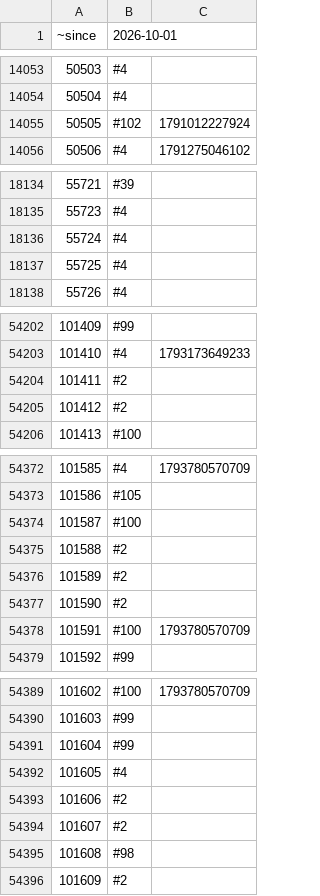
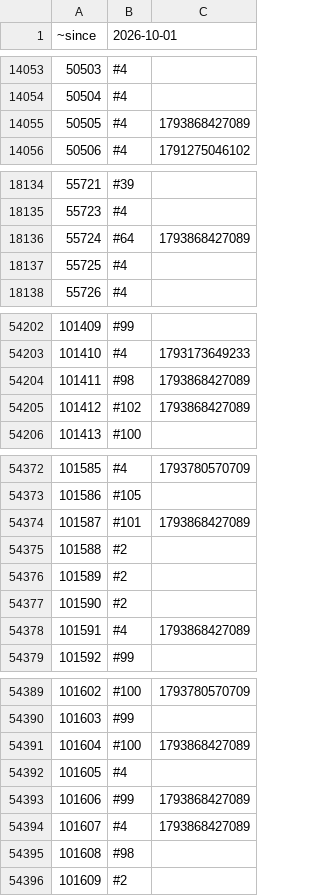
Before and after one commit to rolandteam-dev/claude-code-projects, a CSV file: battr-logs/state/stages.csv, drawn as a sheet; only a part is shown, gaps mark what is left out; the diff covers the shown part only.

```diff
--- a/battr-logs/state/stages.csv
+++ b/battr-logs/state/stages.csv
@@ -14054,3 +14054,3 @@
 50504,#4,
-50505,#102,1791012227924
+50505,#4,1793868427089
 50506,#4,1791275046102
@@ -18135,3 +18135,3 @@
 55723,#4,
-55724,#4,
+55724,#64,1793868427089
 55725,#4,
@@ -54203,4 +54203,4 @@
 101410,#4,1793173649233
-101411,#2,
-101412,#2,
+101411,#98,1793868427089
+101412,#102,1793868427089
 101413,#100,
@@ -54373,3 +54373,3 @@
 101586,#105,
-101587,#100,
+101587,#101,1793868427089
 101588,#2,
@@ -54377,3 +54377,3 @@
 101590,#2,
-101591,#100,1793780570709
+101591,#4,1793868427089
 101592,#99,
@@ -54390,6 +54390,6 @@
 101603,#99,
-101604,#99,
+101604,#100,1793868427089
 101605,#4,
-101606,#2,
-101607,#2,
+101606,#99,1793868427089
+101607,#4,1793868427089
 101608,#98,
```
Also changed, not shown: 14 added rows and 70 edited cells elsewhere in this file, battr-logs/comparison.csv, battr-logs/state/ownership.csv, 2 other files.
